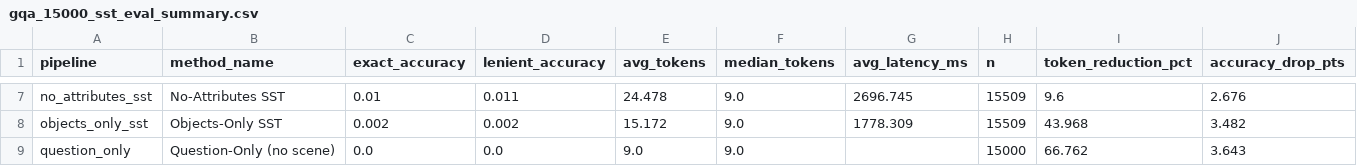
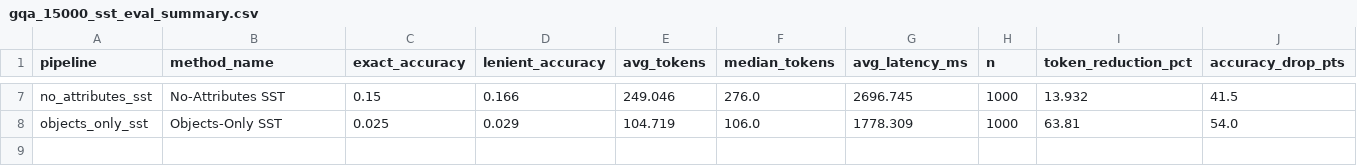
Before and after one commit to rafiazarin/CSE427_SST_Project, a CSV file: outputs/results/gqa_15000_sst_eval_summary.csv, drawn as a sheet; only a part is shown, gaps mark what is left out; the diff covers the shown part only; the diff names each change by its address in the sheet, - before the commit and + after, or states it on an @@ line.

```diff
--- a/outputs/results/gqa_15000_sst_eval_summary.csv
+++ b/outputs/results/gqa_15000_sst_eval_summary.csv
-C7 (exact_accuracy): 0.01
+C7 (exact_accuracy): 0.15
-D7 (lenient_accuracy): 0.011
+D7 (lenient_accuracy): 0.166
-E7 (avg_tokens): 24.478
+E7 (avg_tokens): 249.046
-F7 (median_tokens): 9.0
+F7 (median_tokens): 276.0
-H7:H8 (n): 15509
+H7:H8 (n): 1000
-I7 (token_reduction_pct): 9.6
+I7 (token_reduction_pct): 13.932
-J7 (accuracy_drop_pts): 2.676
+J7 (accuracy_drop_pts): 41.5
-C8 (exact_accuracy): 0.002
+C8 (exact_accuracy): 0.025
-D8 (lenient_accuracy): 0.002
+D8 (lenient_accuracy): 0.029
-E8 (avg_tokens): 15.172
+E8 (avg_tokens): 104.719
-F8 (median_tokens): 9.0
+F8 (median_tokens): 106.0
-I8 (token_reduction_pct): 43.968
+I8 (token_reduction_pct): 63.81
-J8 (accuracy_drop_pts): 3.482
+J8 (accuracy_drop_pts): 54.0
-row 9: question_only | Question-Only (no scene) | 0.0 | 0.0 | 9.0 | 9.0 |  | 15000 | 66.762 | 3.643
```
Also changed, not shown: 33 edited cells elsewhere in this file, outputs/results/gqa_15000_sst_eval_bootstrap_ci.csv, outputs/results/gqa_15000_sst_eval_error_analysis_full.csv, 25 other files.
